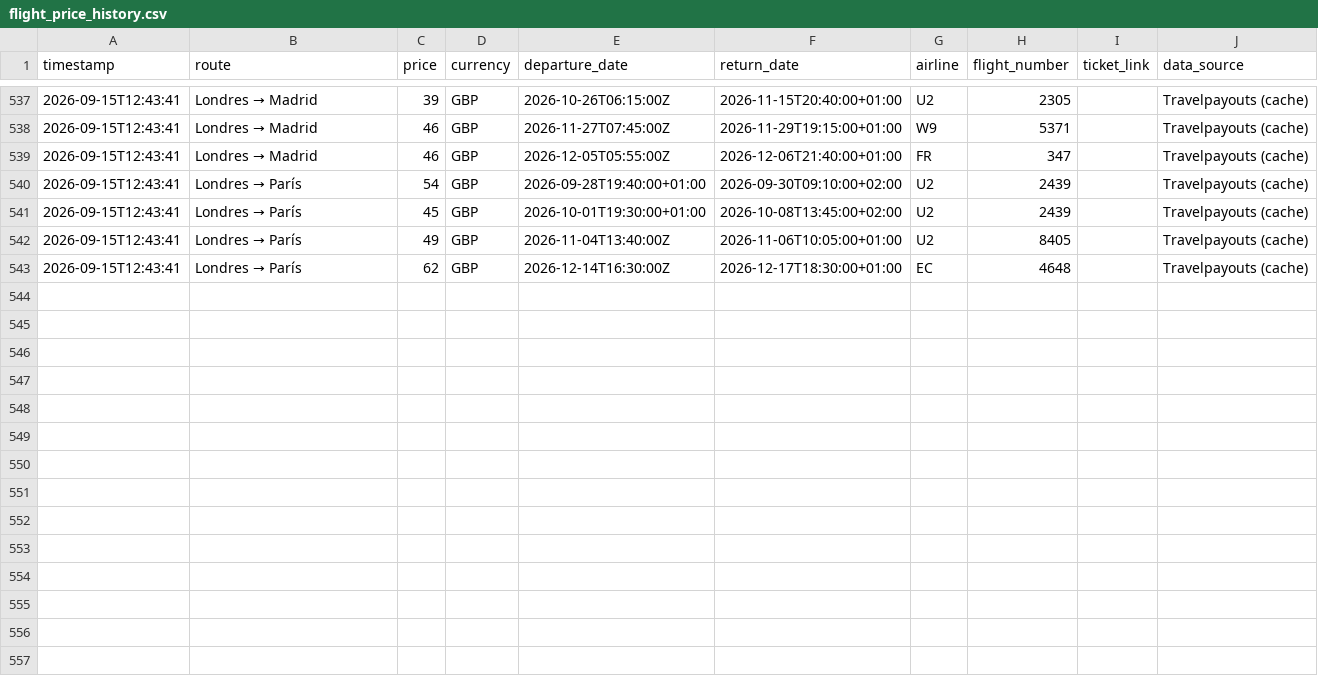
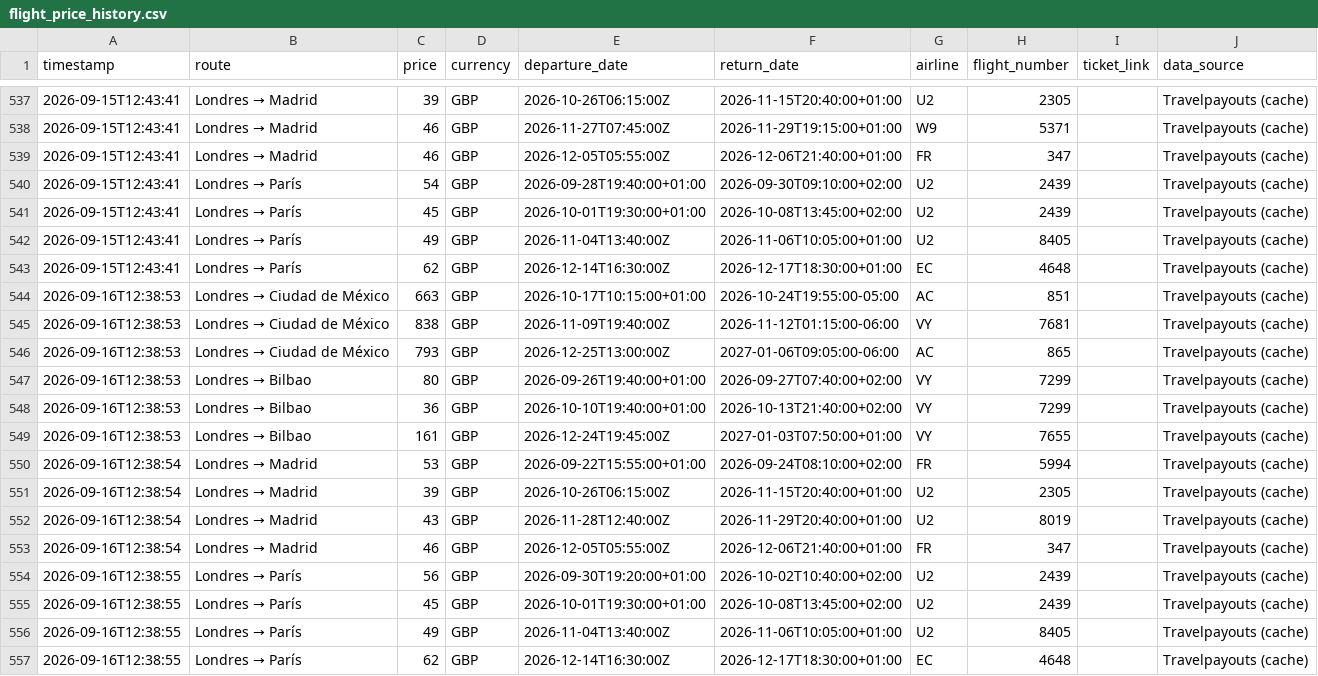
Before and after one commit to Silmerem/Code, a CSV file: tracker/flight_price_history.csv, drawn as a sheet; only a part is shown, gaps mark what is left out; the diff names each change by its address in the sheet, - before the commit and + after, or states it on an @@ line.

```diff
--- a/tracker/flight_price_history.csv
+++ b/tracker/flight_price_history.csv
+row 544: 2026-09-16T12:38:53 | Londres → Ciudad de México | 663 | GBP | 2026-10-17T10:15:00+01:00 | 2026-10-24T19:55:00-05:00 | AC | 851 |  | Travelpayouts (cache)
+row 545: 2026-09-16T12:38:53 | Londres → Ciudad de México | 838 | GBP | 2026-11-09T19:40:00Z | 2026-11-12T01:15:00-06:00 | VY | 7681 |  | Travelpayouts (cache)
+row 546: 2026-09-16T12:38:53 | Londres → Ciudad de México | 793 | GBP | 2026-12-25T13:00:00Z | 2027-01-06T09:05:00-06:00 | AC | 865 |  | Travelpayouts (cache)
+row 547: 2026-09-16T12:38:53 | Londres → Bilbao | 80 | GBP | 2026-09-26T19:40:00+01:00 | 2026-09-27T07:40:00+02:00 | VY | 7299 |  | Travelpayouts (cache)
+row 548: 2026-09-16T12:38:53 | Londres → Bilbao | 36 | GBP | 2026-10-10T19:40:00+01:00 | 2026-10-13T21:40:00+02:00 | VY | 7299 |  | Travelpayouts (cache)
+row 549: 2026-09-16T12:38:53 | Londres → Bilbao | 161 | GBP | 2026-12-24T19:45:00Z | 2027-01-03T07:50:00+01:00 | VY | 7655 |  | Travelpayouts (cache)
+row 550: 2026-09-16T12:38:54 | Londres → Madrid | 53 | GBP | 2026-09-22T15:55:00+01:00 | 2026-09-24T08:10:00+02:00 | FR | 5994 |  | Travelpayouts (cache)
+row 551: 2026-09-16T12:38:54 | Londres → Madrid | 39 | GBP | 2026-10-26T06:15:00Z | 2026-11-15T20:40:00+01:00 | U2 | 2305 |  | Travelpayouts (cache)
+row 552: 2026-09-16T12:38:54 | Londres → Madrid | 43 | GBP | 2026-11-28T12:40:00Z | 2026-11-29T20:40:00+01:00 | U2 | 8019 |  | Travelpayouts (cache)
+row 553: 2026-09-16T12:38:54 | Londres → Madrid | 46 | GBP | 2026-12-05T05:55:00Z | 2026-12-06T21:40:00+01:00 | FR | 347 |  | Travelpayouts (cache)
+row 554: 2026-09-16T12:38:55 | Londres → París | 56 | GBP | 2026-09-30T19:20:00+01:00 | 2026-10-02T10:40:00+02:00 | U2 | 2439 |  | Travelpayouts (cache)
+row 555: 2026-09-16T12:38:55 | Londres → París | 45 | GBP | 2026-10-01T19:30:00+01:00 | 2026-10-08T13:45:00+02:00 | U2 | 2439 |  | Travelpayouts (cache)
+row 556: 2026-09-16T12:38:55 | Londres → París | 49 | GBP | 2026-11-04T13:40:00Z | 2026-11-06T10:05:00+01:00 | U2 | 8405 |  | Travelpayouts (cache)
+row 557: 2026-09-16T12:38:55 | Londres → París | 62 | GBP | 2026-12-14T16:30:00Z | 2026-12-17T18:30:00+01:00 | EC | 4648 |  | Travelpayouts (cache)
```
Also changed, not shown: flight-tracker/flight_price_history.csv.
